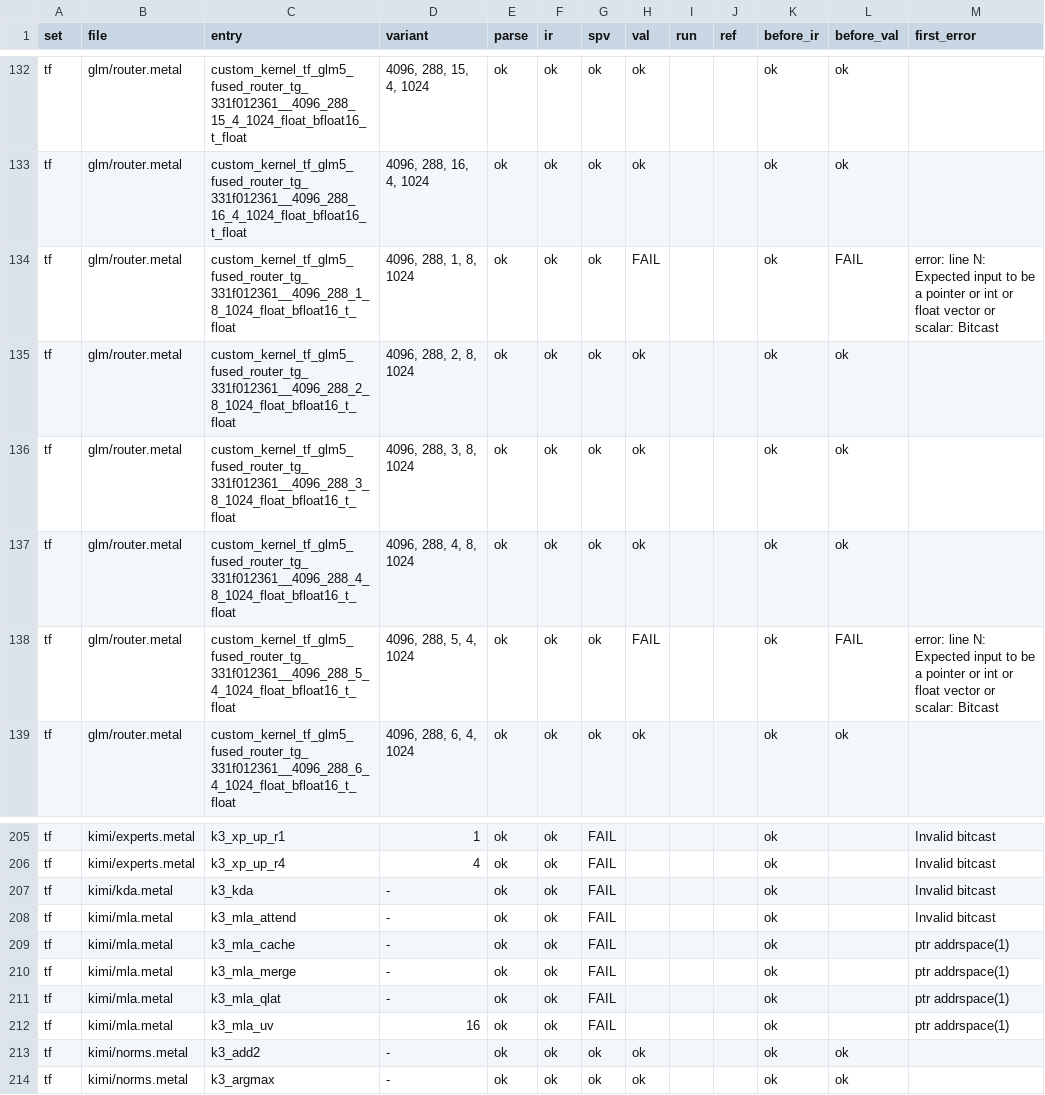
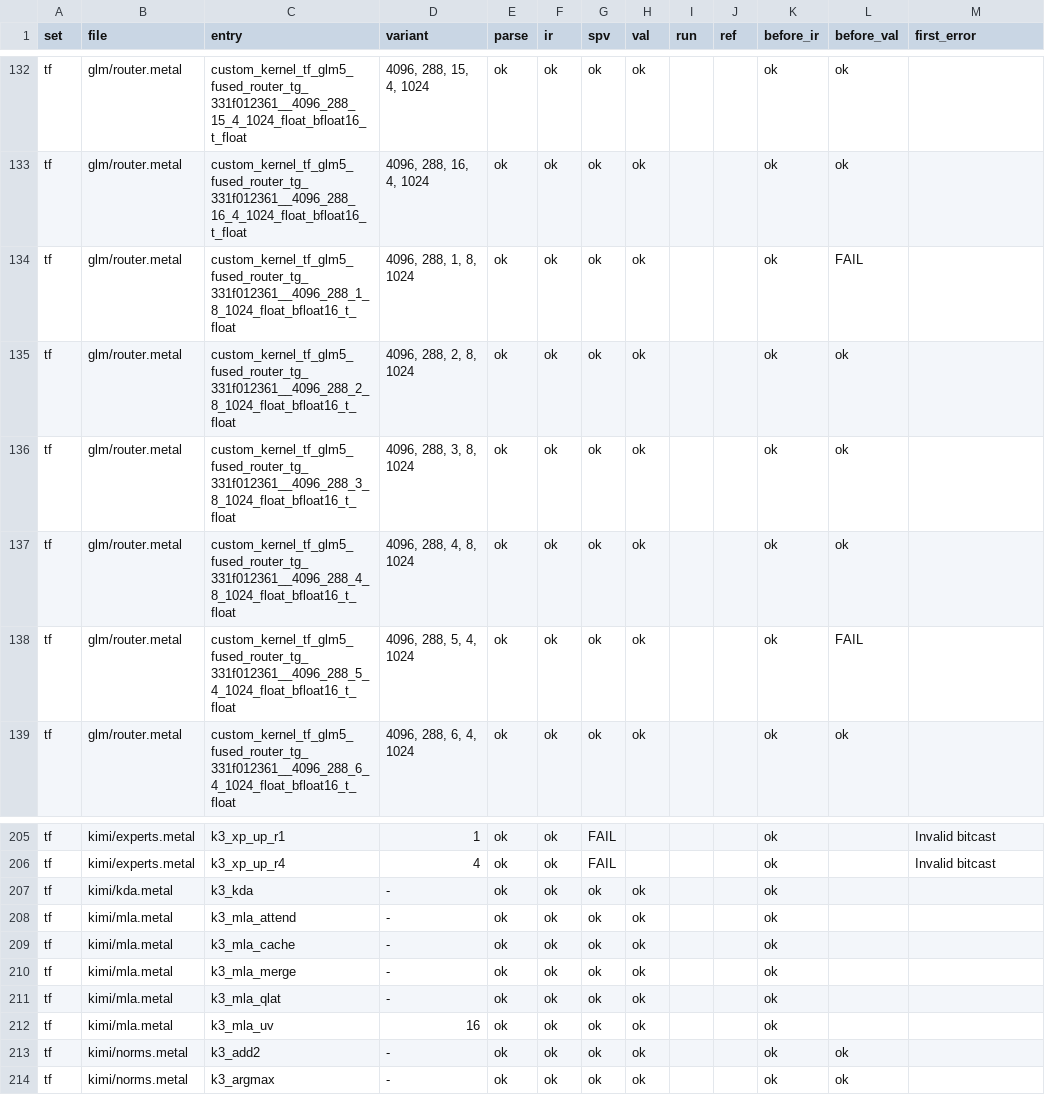
Before and after one commit to joshuaswarren/metal2vk, a TSV file: sweep/results/table.tsv, drawn as a sheet; only a part is shown, gaps mark what is left out.

Commit message:
cov-bit2: bool-vector bitcast script emits compilable source (Instruction&, I.getContext()), floor 606, results and docs on the rebased tree

```diff
--- a/sweep/results/table.tsv
+++ b/sweep/results/table.tsv
@@ -133,3 +133,3 @@ tf	glm/router.metal	custom_kernel_tf_glm5_fused_router_tg_331f012361__4096_288_1
 tf	glm/router.metal	custom_kernel_tf_glm5_fused_router_tg_331f012361__4096_288_16_4_1024_float_bfloat16_t_float	4096, 288, 16, 4, 1024	ok	ok	ok	ok			ok	ok	
-tf	glm/router.metal	custom_kernel_tf_glm5_fused_router_tg_331f012361__4096_288_1_8_1024_float_bfloat16_t_float	4096, 288, 1, 8, 1024	ok	ok	ok	FAIL			ok	FAIL	error: line N: Expected input to be a pointer or int or float vector or scalar: Bitcast
+tf	glm/router.metal	custom_kernel_tf_glm5_fused_router_tg_331f012361__4096_288_1_8_1024_float_bfloat16_t_float	4096, 288, 1, 8, 1024	ok	ok	ok	ok			ok	FAIL	
 tf	glm/router.metal	custom_kernel_tf_glm5_fused_router_tg_331f012361__4096_288_2_8_1024_float_bfloat16_t_float	4096, 288, 2, 8, 1024	ok	ok	ok	ok			ok	ok	
@@ -137,3 +137,3 @@ tf	glm/router.metal	custom_kernel_tf_glm5_fused_router_tg_331f012361__4096_288_3
 tf	glm/router.metal	custom_kernel_tf_glm5_fused_router_tg_331f012361__4096_288_4_8_1024_float_bfloat16_t_float	4096, 288, 4, 8, 1024	ok	ok	ok	ok			ok	ok	
-tf	glm/router.metal	custom_kernel_tf_glm5_fused_router_tg_331f012361__4096_288_5_4_1024_float_bfloat16_t_float	4096, 288, 5, 4, 1024	ok	ok	ok	FAIL			ok	FAIL	error: line N: Expected input to be a pointer or int or float vector or scalar: Bitcast
+tf	glm/router.metal	custom_kernel_tf_glm5_fused_router_tg_331f012361__4096_288_5_4_1024_float_bfloat16_t_float	4096, 288, 5, 4, 1024	ok	ok	ok	ok			ok	FAIL	
 tf	glm/router.metal	custom_kernel_tf_glm5_fused_router_tg_331f012361__4096_288_6_4_1024_float_bfloat16_t_float	4096, 288, 6, 4, 1024	ok	ok	ok	ok			ok	ok	
@@ -206,8 +206,8 @@ tf	kimi/experts.metal	k3_xp_up_r1	1	ok	ok	FAIL				ok		Invalid bitcast
 tf	kimi/experts.metal	k3_xp_up_r4	4	ok	ok	FAIL				ok		Invalid bitcast
-tf	kimi/kda.metal	k3_kda	-	ok	ok	FAIL				ok		Invalid bitcast
-tf	kimi/mla.metal	k3_mla_attend	-	ok	ok	FAIL				ok		Invalid bitcast
-tf	kimi/mla.metal	k3_mla_cache	-	ok	ok	FAIL				ok		ptr addrspace(1)
-tf	kimi/mla.metal	k3_mla_merge	-	ok	ok	FAIL				ok		ptr addrspace(1)
-tf	kimi/mla.metal	k3_mla_qlat	-	ok	ok	FAIL				ok		ptr addrspace(1)
-tf	kimi/mla.metal	k3_mla_uv	16	ok	ok	FAIL				ok		ptr addrspace(1)
+tf	kimi/kda.metal	k3_kda	-	ok	ok	ok	ok			ok		
+tf	kimi/mla.metal	k3_mla_attend	-	ok	ok	ok	ok			ok		
+tf	kimi/mla.metal	k3_mla_cache	-	ok	ok	ok	ok			ok		
+tf	kimi/mla.metal	k3_mla_merge	-	ok	ok	ok	ok			ok		
+tf	kimi/mla.metal	k3_mla_qlat	-	ok	ok	ok	ok			ok		
+tf	kimi/mla.metal	k3_mla_uv	16	ok	ok	ok	ok			ok		
 tf	kimi/norms.metal	k3_add2	-	ok	ok	ok	ok			ok	ok	
```
Also changed, not shown: 5 other files.
